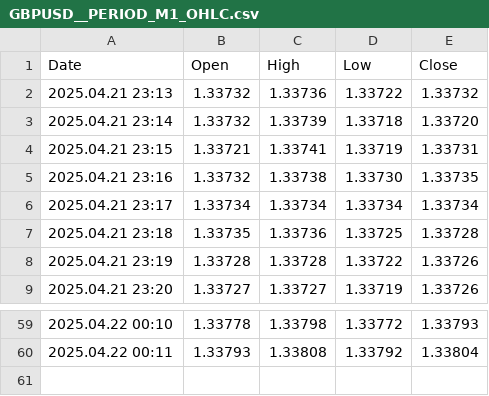
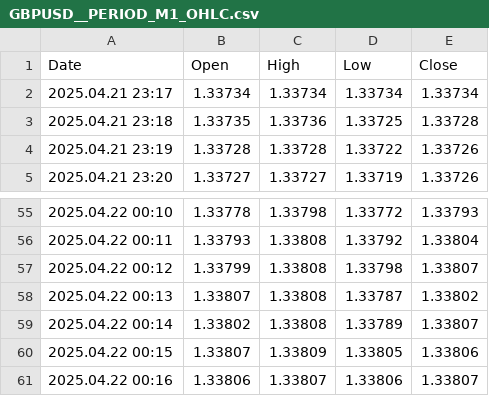
Before and after one commit to CredoMp/Ximus-Data, a CSV file: data/GBPUSD__PERIOD_M1_OHLC.csv, drawn as a sheet; only a part is shown, gaps mark what is left out; removed rows and columns are numbered as before the commit, all else as after; the diff names each change by its address in the sheet, - before the commit and + after, or states it on an @@ line.

```diff
--- a/data/GBPUSD__PERIOD_M1_OHLC.csv
+++ b/data/GBPUSD__PERIOD_M1_OHLC.csv
-row 2: 2025.04.21 23:13 | 1.33732 | 1.33736 | 1.33722 | 1.33732
-row 3: 2025.04.21 23:14 | 1.33732 | 1.33739 | 1.33718 | 1.33720
-row 4: 2025.04.21 23:15 | 1.33721 | 1.33741 | 1.33719 | 1.33731
-row 5: 2025.04.21 23:16 | 1.33732 | 1.33738 | 1.33730 | 1.33735
+row 57: 2025.04.22 00:12 | 1.33799 | 1.33808 | 1.33798 | 1.33807
+row 58: 2025.04.22 00:13 | 1.33807 | 1.33808 | 1.33787 | 1.33802
+row 59: 2025.04.22 00:14 | 1.33802 | 1.33808 | 1.33789 | 1.33807
+row 60: 2025.04.22 00:15 | 1.33807 | 1.33809 | 1.33805 | 1.33806
+row 61: 2025.04.22 00:16 | 1.33806 | 1.33807 | 1.33806 | 1.33807
```
Also changed, not shown: data/EURUSD__PERIOD_M1_OHLC.csv, data/USDCHF__PERIOD_M1_OHLC.csv.
